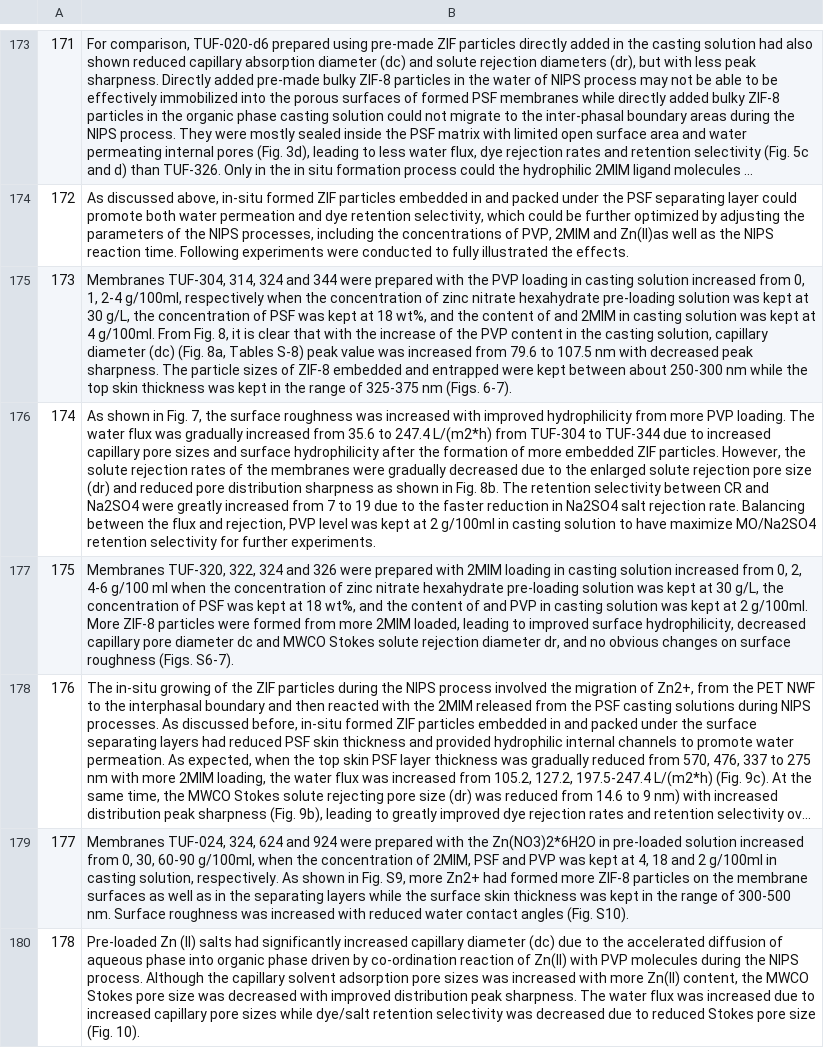
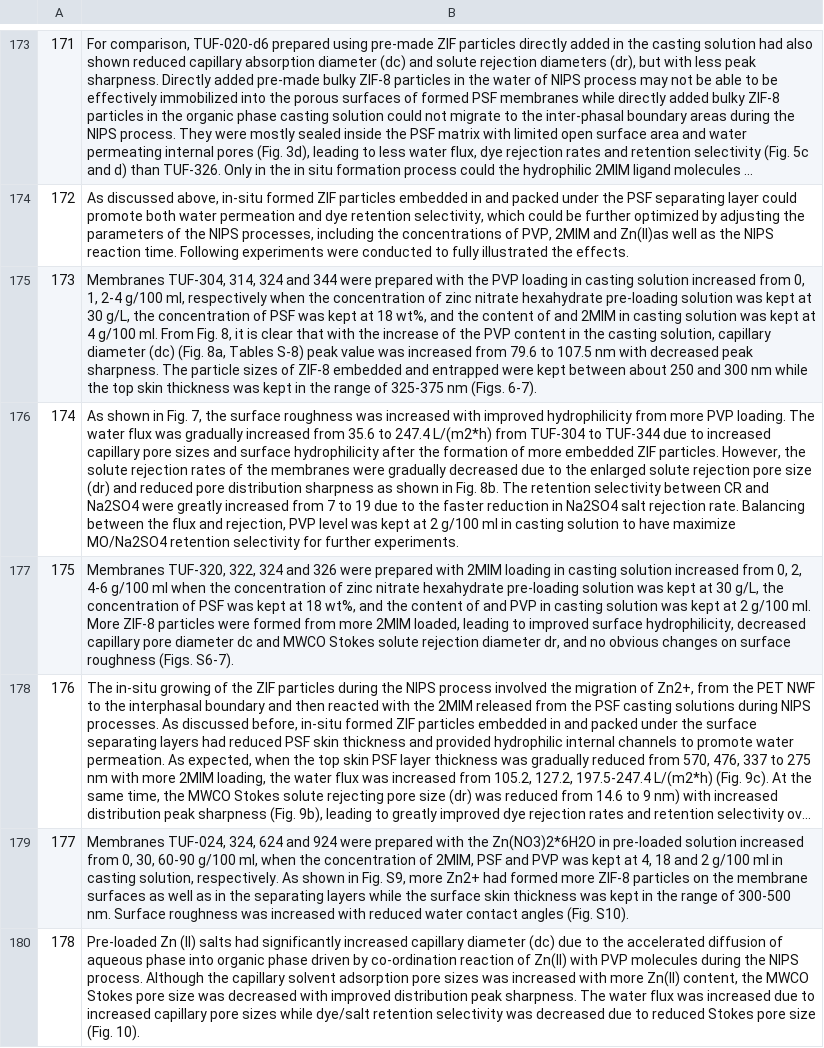
Before and after one commit to Toniaac/Membrane-NLP, a CSV file: Elsevier API/Example_data.csv, drawn as a sheet; only a part is shown, gaps mark what is left out; long unchanged cells end in …; the diff covers the shown part only; the diff names each change by its address in the sheet, - before the commit and + after, or states it on an @@ line.

```diff
--- a/Elsevier API/Example_data.csv
+++ b/Elsevier API/Example_data.csv
-B175: …1, 2-4 g/100ml, respectively when the concentration of zinc nitrate hexahydrate pre-loading solution was kept at 30 g/L, the concentration of PSF was kept at 18 wt%, and the content of and 2MIM in casting solution was kept at 4 g/100ml. From Fig. 8, it is clear that with the increase of the PVP content in the casting solution, capillary diameter (dc) (Fig. 8a, Tables S-8) peak value was increased from 79.6 to 107.5 nm with decreased peak sharpness. The particle sizes of ZIF-8 embedded and entrapped were kept between about 250-300 nm while…
+B175: …1, 2-4 g/100 ml, respectively when the concentration of zinc nitrate hexahydrate pre-loading solution was kept at 30 g/L, the concentration of PSF was kept at 18 wt%, and the content of and 2MIM in casting solution was kept at 4 g/100 ml. From Fig. 8, it is clear that with the increase of the PVP content in the casting solution, capillary diameter (dc) (Fig. 8a, Tables S-8) peak value was increased from 79.6 to 107.5 nm with decreased peak sharpness. The particle sizes of ZIF-8 embedded and entrapped were kept between about 250 and 300 nm while…
-B176: …at 2 g/100ml in casting…
+B176: …at 2 g/100 ml in casting…
-B177: …at 2 g/100ml. More ZIF-8…
+B177: …at 2 g/100 ml. More ZIF-8…
-B179: …30, 60-90 g/100ml, when the concentration of 2MIM, PSF and PVP was kept at 4, 18 and 2 g/100ml in casting…
+B179: …30, 60-90 g/100 ml, when the concentration of 2MIM, PSF and PVP was kept at 4, 18 and 2 g/100 ml in casting…
```
Also changed, not shown: 11 edited cells elsewhere in this file, 7 other files.
